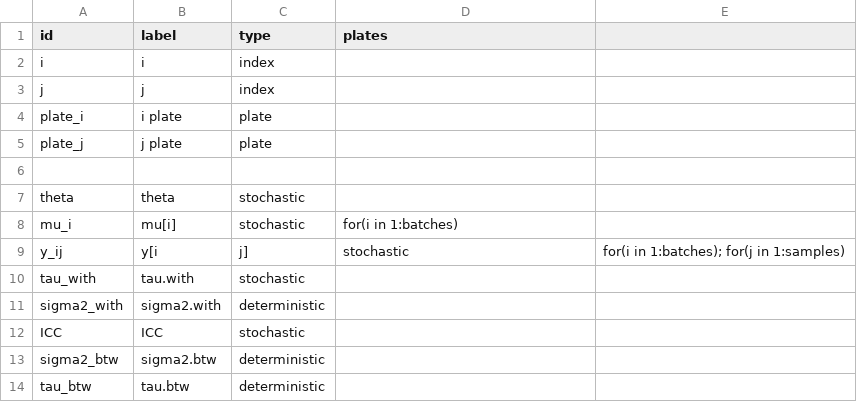
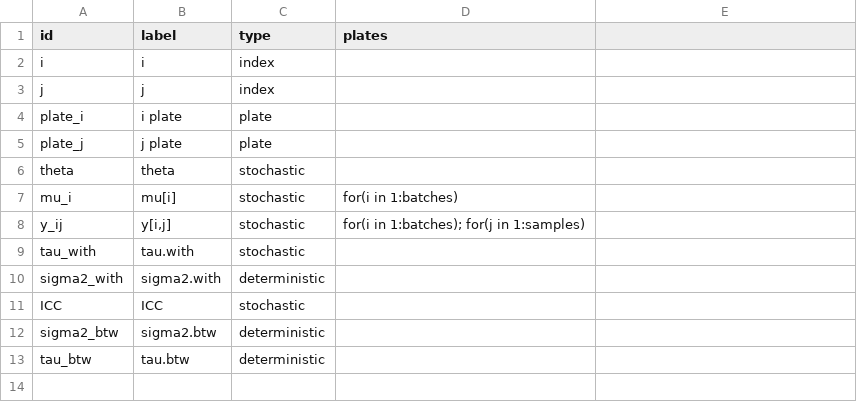
Before and after one commit to nyucel1234/DAGnabit-Documentation, a CSV file: inst/extdata/examples/dyes/nodes.csv, drawn as a sheet; removed rows and columns are numbered as before the commit, all else as after; the diff names each change by its address in the sheet, - before the commit and + after, or states it on an @@ line.

Commit message:
Add files via upload

```diff
--- a/inst/extdata/examples/dyes/nodes.csv
+++ b/inst/extdata/examples/dyes/nodes.csv
-row 6: (empty)
-B8 (label): y[i
+B8 (label): y[i,j]
-C8 (type): j]
+C8 (type): stochastic
-D8 (plates): stochastic
+D8 (plates): for(i in 1:batches); for(j in 1:samples)
-E8: for(i in 1:batches); for(j in 1:samples)
+E8: (empty)
```
